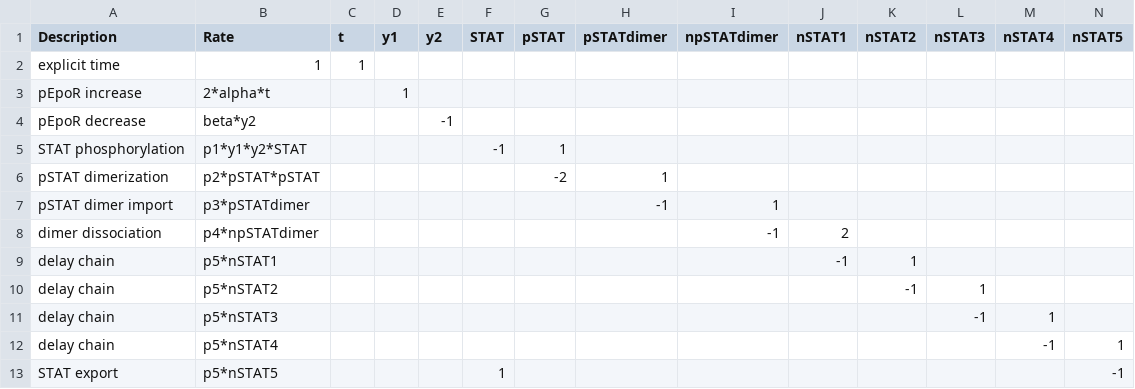
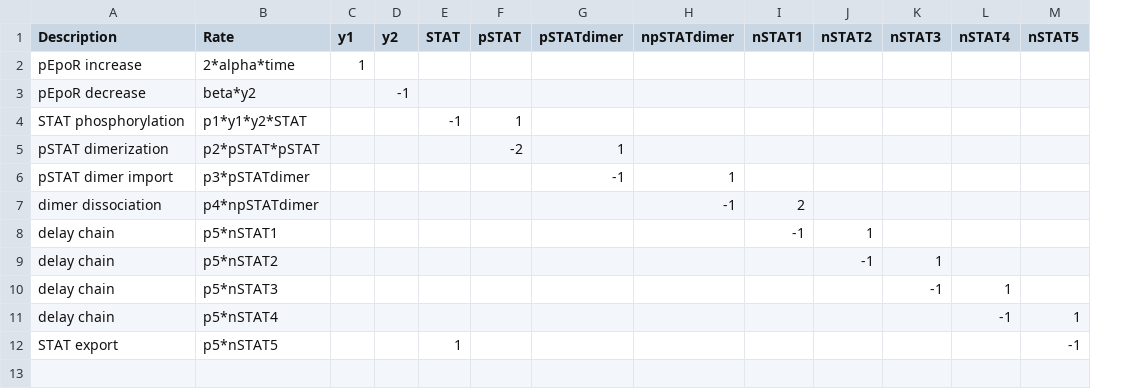
Before and after one commit to dkaschek/dMod, a CSV file: testing/JakStat/topology_inputModel.csv, drawn as a sheet; removed rows and columns are numbered as before the commit, all else as after; the diff names each change by its address in the sheet, - before the commit and + after, or states it on an @@ line.

Commit message:
FIX: JakStat: Update of the JakState test model

```diff
--- a/testing/JakStat/topology_inputModel.csv
+++ b/testing/JakStat/topology_inputModel.csv
-column C (t), empty
-row 2: explicit time | 1 | 1
-B2 (Rate): 2*alpha*t
+B2 (Rate): 2*alpha*time
```
Also changed, not shown: 9 other files.
